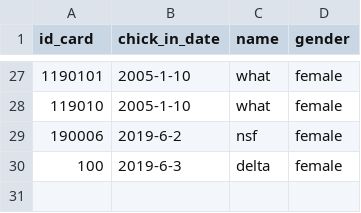
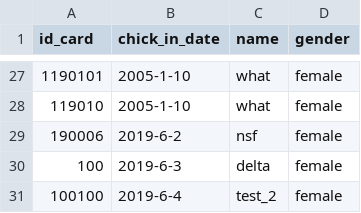
Before and after one commit to chenboshuo/learn_cpp, a CSV file: final_project/src/data/guest.csv, drawn as a sheet; only a part is shown, gaps mark what is left out.

```diff
--- a/final_project/src/data/guest.csv
+++ b/final_project/src/data/guest.csv
@@ -30 +30,2 @@ id_card,chick_in_date,name,gender
 100,2019-6-3,delta,female
+100100,2019-6-4,test_2,female
```
Also changed, not shown: final_project/src/data/room.csv, 1 other file.
